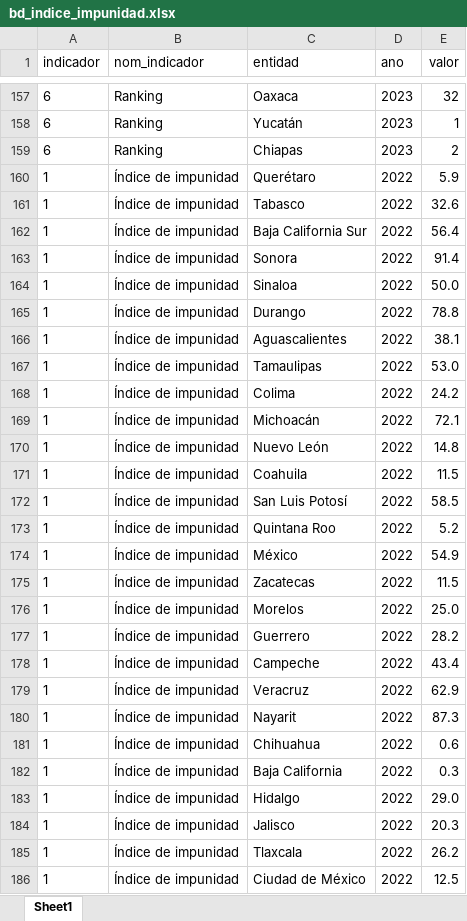
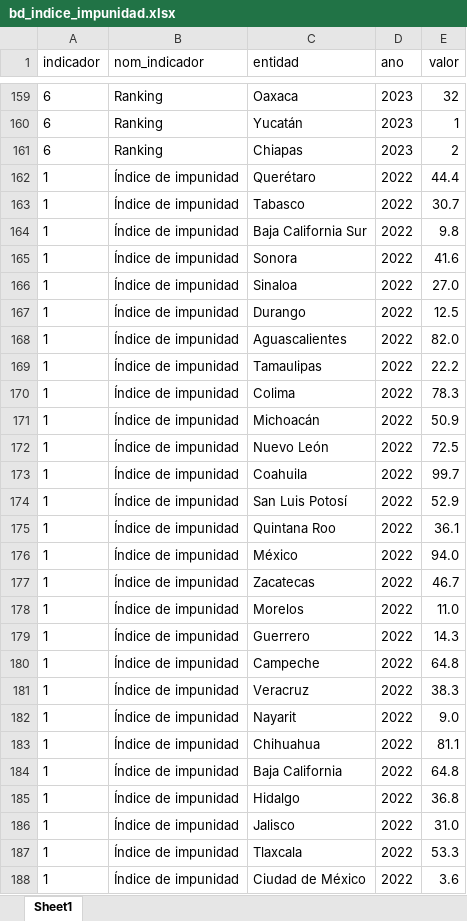
Before and after one commit to ValeriaCampuzanoG/DashboardsHallazgos, an Excel workbook: www/bd/bd_indice_impunidad.xlsx, sheet Sheet1, drawn as a sheet; only a part is shown, gaps mark what is left out; values as stored, in another font and other column widths than the file's, no borders; addresses are those after the commit; the diff covers the shown part only; the diff names each change by its address in the sheet, - before the commit and + after, or states it on an @@ line.

```diff
--- a/www/bd/bd_indice_impunidad.xlsx (sheet Sheet1)
+++ b/www/bd/bd_indice_impunidad.xlsx (sheet Sheet1)
-E162 (valor): 5.9
+E162 (valor): 44.4
-E163 (valor): 32.6
+E163 (valor): 30.7
-E164 (valor): 56.4
+E164 (valor): 9.8
-E165 (valor): 91.4
+E165 (valor): 41.6
-E166 (valor): 50.0
+E166 (valor): 27.0
-E167 (valor): 78.8
+E167 (valor): 12.5
-E168 (valor): 38.1
+E168 (valor): 82.0
-E169 (valor): 53.0
+E169 (valor): 22.2
-E170 (valor): 24.2
+E170 (valor): 78.3
-E171 (valor): 72.1
+E171 (valor): 50.9
-E172 (valor): 14.8
+E172 (valor): 72.5
-E173 (valor): 11.5
+E173 (valor): 99.7
-E174 (valor): 58.5
+E174 (valor): 52.9
-E175 (valor): 5.2
+E175 (valor): 36.1
-E176 (valor): 54.9
+E176 (valor): 94.0
-E177 (valor): 11.5
+E177 (valor): 46.7
-E178 (valor): 25.0
+E178 (valor): 11.0
-E179 (valor): 28.2
+E179 (valor): 14.3
-E180 (valor): 43.4
+E180 (valor): 64.8
-E181 (valor): 62.9
+E181 (valor): 38.3
-E182 (valor): 87.3
+E182 (valor): 9.0
-E183 (valor): 0.6
+E183 (valor): 81.1
-E184 (valor): 0.3
+E184 (valor): 64.8
-E185 (valor): 29.0
+E185 (valor): 36.8
-E186 (valor): 20.3
+E186 (valor): 31.0
-E187 (valor): 26.2
+E187 (valor): 53.3
-E188 (valor): 12.5
+E188 (valor): 3.6
```
Also changed, not shown: 2 added rows and 33 edited cells elsewhere in this sheet, 4 other files.
